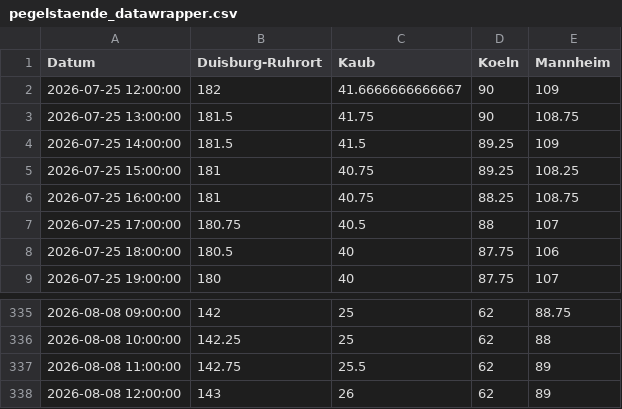
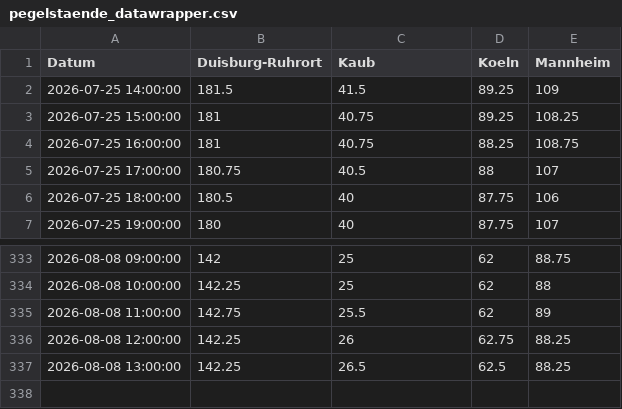
Before and after one commit to robjrentrop/pegelstaende_rhein, a CSV file: pegelstaende_datawrapper.csv, drawn as a sheet; only a part is shown, gaps mark what is left out.

```diff
--- a/pegelstaende_datawrapper.csv
+++ b/pegelstaende_datawrapper.csv
@@ -1,4 +1,2 @@
 "Datum","Duisburg-Ruhrort","Kaub","Koeln","Mannheim"
-"2026-07-25 12:00:00",182,41.6666666666667,90,109
-"2026-07-25 13:00:00",181.5,41.75,90,108.75
 "2026-07-25 14:00:00",181.5,41.5,89.25,109
@@ -337,2 +335,3 @@
 "2026-08-08 11:00:00",142.75,25.5,62,89
-"2026-08-08 12:00:00",143,26,62,89
+"2026-08-08 12:00:00",142.25,26,62.75,88.25
+"2026-08-08 13:00:00",142.25,26.5,62.5,88.25
```
